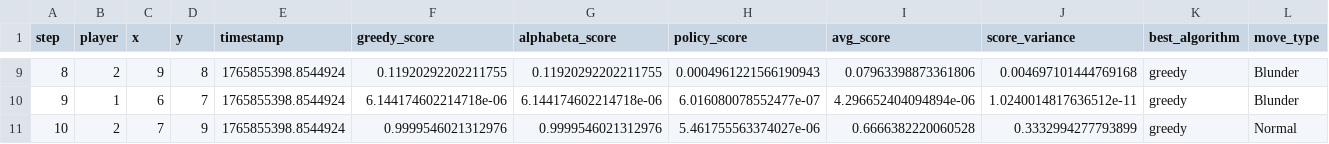
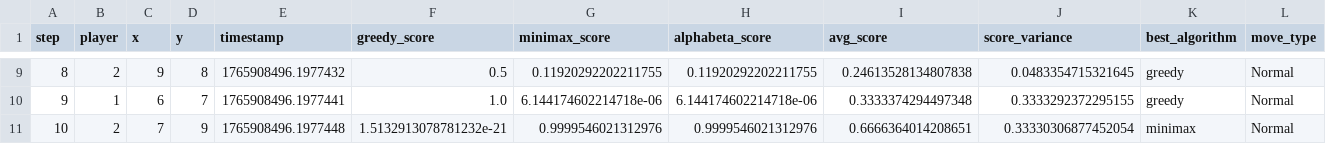
Before and after one commit to badminton001/Gomoku, a CSV file: data/stats/test_game_001_multi_algo_stats.csv, drawn as a sheet; only a part is shown, gaps mark what is left out; removed rows and columns are numbered as before the commit, all else as after; the diff covers the shown part only; the diff names each change by its address in the sheet, - before the commit and + after, or states it on an @@ line.

```diff
--- a/data/stats/test_game_001_multi_algo_stats.csv
+++ b/data/stats/test_game_001_multi_algo_stats.csv
+column G (minimax_score), rows 9-11: 0.11920292202211755 | 6.144174602214718e-06 | 0.9999546021312976
-column H (policy_score), rows 9-11: 0.0004961221566190943 | 6.016080078552477e-07 | 5.461755563374027e-06
-E9 (timestamp): 1765855398.8544924
+E9 (timestamp): 1765908496.1977432
-F9 (greedy_score): 0.11920292202211755
+F9 (greedy_score): 0.5
-I9 (avg_score): 0.07963398873361806
+I9 (avg_score): 0.24613528134807838
-J9 (score_variance): 0.004697101444769168
+J9 (score_variance): 0.0483354715321645
-L9:L10 (move_type): Blunder
+L9:L10 (move_type): Normal
-E10 (timestamp): 1765855398.8544924
+E10 (timestamp): 1765908496.1977441
-F10 (greedy_score): 6.144174602214718e-06
+F10 (greedy_score): 1.0
-I10 (avg_score): 4.296652404094894e-06
+I10 (avg_score): 0.3333374294497348
-J10 (score_variance): 1.0240014817636512e-11
+J10 (score_variance): 0.3333292372295155
-E11 (timestamp): 1765855398.8544924
+E11 (timestamp): 1765908496.1977448
-F11 (greedy_score): 0.9999546021312976
+F11 (greedy_score): 1.5132913078781232e-21
-I11 (avg_score): 0.6666382220060528
+I11 (avg_score): 0.6666364014208651
-J11 (score_variance): 0.3332994277793899
+J11 (score_variance): 0.33330306877452054
-K11 (best_algorithm): greedy
+K11 (best_algorithm): minimax
```
Also changed, not shown: 29 edited cells elsewhere in this file, data/stats/test_critical_multi_algo_stats.csv, 15 other files.
